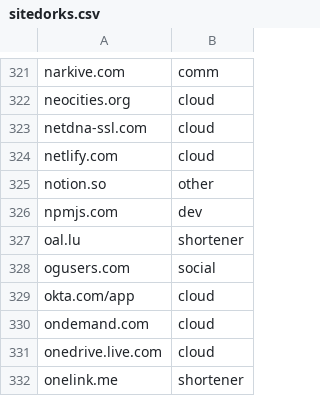
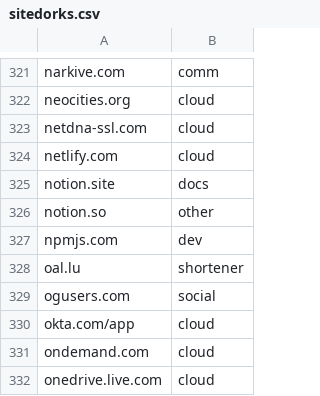
Before and after one commit to Zarcolio/sitedorks, a CSV file: csv/sitedorks.csv, drawn as a sheet; only a part is shown, gaps mark what is left out; the shorter side is filled out with more unchanged rows.

Commit message:
Update sitedorks.csv

```diff
--- a/csv/sitedorks.csv
+++ b/csv/sitedorks.csv
@@ -324,2 +324,3 @@ netdna-ssl.com,cloud
 netlify.com,cloud
+notion.site,docs
 notion.so,other
```
